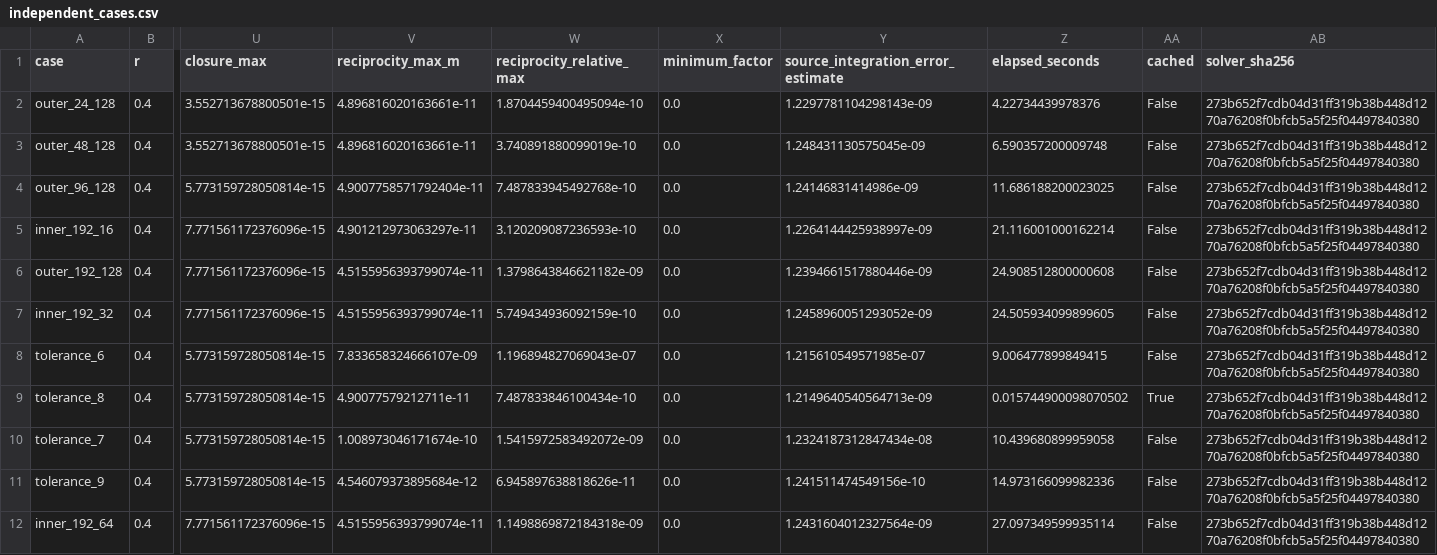
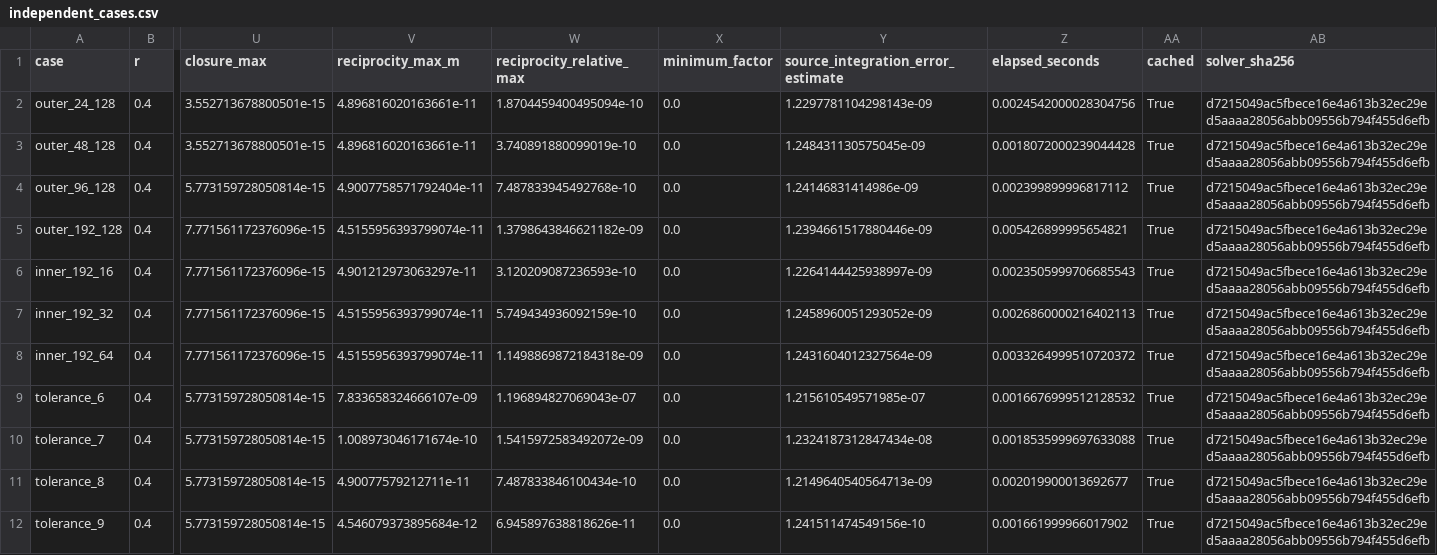
Before and after one commit to SebastianGajardo98/eccentric-cylinder-radiation, a CSV file: results/discretization/independent_cases.csv, drawn as a sheet; only a part is shown, gaps mark what is left out; removed rows and columns are numbered as before the commit, all else as after; rows hold the shown columns only; the diff names each change by its address in the sheet, - before the commit and + after, or states it on an @@ line.

```diff
--- a/results/discretization/independent_cases.csv
+++ b/results/discretization/independent_cases.csv
-Z2 (elapsed_seconds): 4.22734439978376
+Z2 (elapsed_seconds): 0.0024542000028304756
-AA2:AA4 (cached): False
+AA2:AA4 (cached): True
-AB2:AB4 (solver_sha256): 273b652f7cdb04d31ff319b38b448d1270a76208f0bfcb5a5f25f04497840380
+AB2:AB4 (solver_sha256): d7215049ac5fbece16e4a613b32ec29ed5aaaa28056abb09556b794f455d6efb
-Z3 (elapsed_seconds): 6.590357200009748
+Z3 (elapsed_seconds): 0.0018072000239044428
-Z4 (elapsed_seconds): 11.686188200023025
+Z4 (elapsed_seconds): 0.002399899996817112
-row 5: inner_192_16 | 0.4 | 7.771561172376096e-15 | 4.901212973063297e-11 | 3.120209087236593e-10 | 0.0 | 1.2264144425938997e-09 | 21.116001000162214 | False | 273b652f7cdb04d31ff319b38b448d1270a76208f0bfcb5a5f25f04497840380
-Z5 (elapsed_seconds): 24.908512800000608
+Z5 (elapsed_seconds): 0.005426899995654821
-AA5 (cached): False
+AA5 (cached): True
-AB5 (solver_sha256): 273b652f7cdb04d31ff319b38b448d1270a76208f0bfcb5a5f25f04497840380
+AB5 (solver_sha256): d7215049ac5fbece16e4a613b32ec29ed5aaaa28056abb09556b794f455d6efb
+row 6: inner_192_16 | 0.4 | 7.771561172376096e-15 | 4.901212973063297e-11 | 3.120209087236593e-10 | 0.0 | 1.2264144425938997e-09 | 0.0023505999706685543 | True | d7215049ac5fbece16e4a613b32ec29ed5aaaa28056abb09556b794f455d6efb
-Z7 (elapsed_seconds): 24.505934099899605
+Z7 (elapsed_seconds): 0.0026860000216402113
-AA7 (cached): False
+AA7 (cached): True
-AB7 (solver_sha256): 273b652f7cdb04d31ff319b38b448d1270a76208f0bfcb5a5f25f04497840380
+AB7 (solver_sha256): d7215049ac5fbece16e4a613b32ec29ed5aaaa28056abb09556b794f455d6efb
+row 8: inner_192_64 | 0.4 | 7.771561172376096e-15 | 4.5155956393799074e-11 | 1.1498869872184318e-09 | 0.0 | 1.2431604012327564e-09 | 0.0033264999510720372 | True | d7215049ac5fbece16e4a613b32ec29ed5aaaa28056abb09556b794f455d6efb
-Z9 (elapsed_seconds): 9.006477899849415
+Z9 (elapsed_seconds): 0.0016676999512128532
-AA9 (cached): False
+AA9 (cached): True
-AB9 (solver_sha256): 273b652f7cdb04d31ff319b38b448d1270a76208f0bfcb5a5f25f04497840380
+AB9 (solver_sha256): d7215049ac5fbece16e4a613b32ec29ed5aaaa28056abb09556b794f455d6efb
+row 10: tolerance_7 | 0.4 | 5.773159728050814e-15 | 1.008973046171674e-10 | 1.5415972583492072e-09 | 0.0 | 1.2324187312847434e-08 | 0.0018535999697633088 | True | d7215049ac5fbece16e4a613b32ec29ed5aaaa28056abb09556b794f455d6efb
-Z11 (elapsed_seconds): 0.015744900098070502
+Z11 (elapsed_seconds): 0.002019900013692677
-AB11 (solver_sha256): 273b652f7cdb04d31ff319b38b448d1270a76208f0bfcb5a5f25f04497840380
+AB11 (solver_sha256): d7215049ac5fbece16e4a613b32ec29ed5aaaa28056abb09556b794f455d6efb
-row 10: tolerance_7 | 0.4 | 5.773159728050814e-15 | 1.008973046171674e-10 | 1.5415972583492072e-09 | 0.0 | 1.2324187312847434e-08 | 10.439680899959058 | False | 273b652f7cdb04d31ff319b38b448d1270a76208f0bfcb5a5f25f04497840380
-Z12 (elapsed_seconds): 14.973166099982336
+Z12 (elapsed_seconds): 0.001661999966017902
-AA12 (cached): False
+AA12 (cached): True
-AB12 (solver_sha256): 273b652f7cdb04d31ff319b38b448d1270a76208f0bfcb5a5f25f04497840380
+AB12 (solver_sha256): d7215049ac5fbece16e4a613b32ec29ed5aaaa28056abb09556b794f455d6efb
-row 12: inner_192_64 | 0.4 | 7.771561172376096e-15 | 4.5155956393799074e-11 | 1.1498869872184318e-09 | 0.0 | 1.2431604012327564e-09 | 27.097349599935114 | False | 273b652f7cdb04d31ff319b38b448d1270a76208f0bfcb5a5f25f04497840380
```
Also changed, not shown: results/discretization/qualification_96_128_cases.csv, results/discretization/support_96_128_cases.csv, 41 other files.
